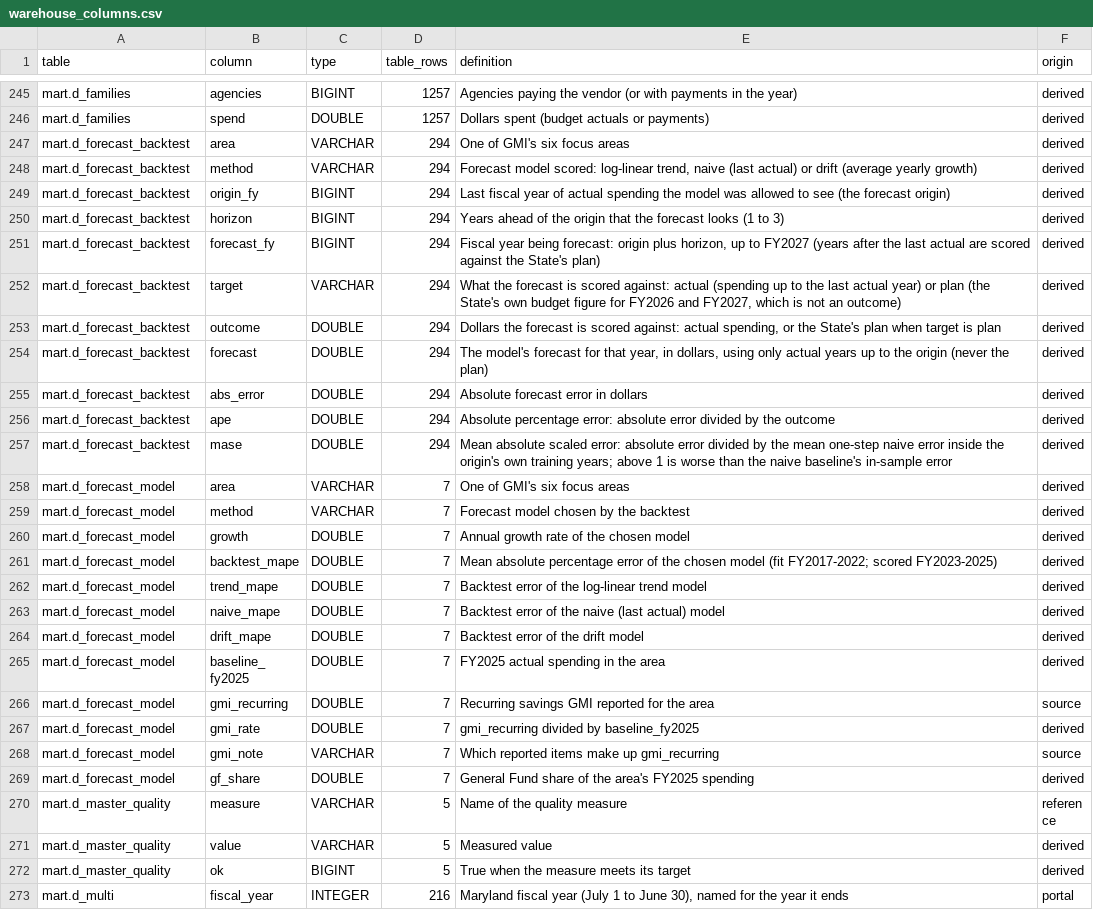
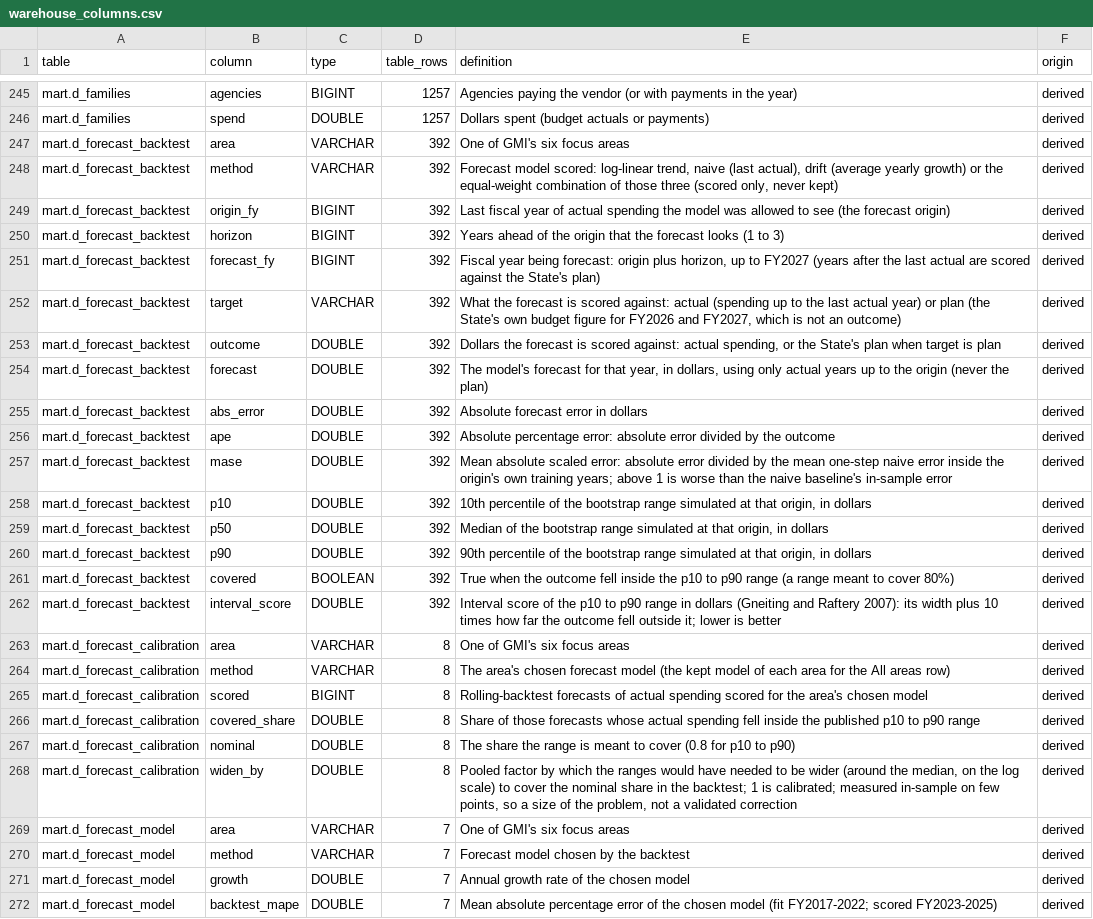
Before and after one commit to EVO3-Ecosystem/gmi-savings-tracker, a CSV file: docs/schemas/warehouse_columns.csv, drawn as a sheet; only a part is shown, gaps mark what is left out; the shorter side is filled out with more unchanged rows; the diff covers the shown part only.

```diff
--- a/docs/schemas/warehouse_columns.csv
+++ b/docs/schemas/warehouse_columns.csv
@@ -246,13 +246,24 @@ mart.d_families,agencies,BIGINT,1257,Agencies paying the vendor (or with payment
 mart.d_families,spend,DOUBLE,1257,Dollars spent (budget actuals or payments),derived
-mart.d_forecast_backtest,area,VARCHAR,294,One of GMI's six focus areas,derived
-mart.d_forecast_backtest,method,VARCHAR,294,"Forecast model scored: log-linear trend, naive (last actual) or drift (average yearly growth)",derived
-mart.d_forecast_backtest,origin_fy,BIGINT,294,Last fiscal year of actual spending the model was allowed to see (the forecast origin),derived
-mart.d_forecast_backtest,horizon,BIGINT,294,Years ahead of the origin that the forecast looks (1 to 3),derived
-mart.d_forecast_backtest,forecast_fy,BIGINT,294,"Fiscal year being forecast: origin plus horizon, up to FY2027 (years after the last actual are scored against the State's plan)",derived
-mart.d_forecast_backtest,target,VARCHAR,294,"What the forecast is scored against: actual (spending up to the last actual year) or plan (the State's own budget figure for FY2026 and FY2027, which is not an outcome)",derived
-mart.d_forecast_backtest,outcome,DOUBLE,294,"Dollars the forecast is scored against: actual spending, or the State's plan when target is plan",derived
-mart.d_forecast_backtest,forecast,DOUBLE,294,"The model's forecast for that year, in dollars, using only actual years up to the origin (never the plan)",derived
-mart.d_forecast_backtest,abs_error,DOUBLE,294,Absolute forecast error in dollars,derived
-mart.d_forecast_backtest,ape,DOUBLE,294,Absolute percentage error: absolute error divided by the outcome,derived
-mart.d_forecast_backtest,mase,DOUBLE,294,Mean absolute scaled error: absolute error divided by the mean one-step naive error inside the origin's own training years; above 1 is worse than the naive baseline's in-sample error,derived
+mart.d_forecast_backtest,area,VARCHAR,392,One of GMI's six focus areas,derived
+mart.d_forecast_backtest,method,VARCHAR,392,"Forecast model scored: log-linear trend, naive (last actual), drift (average yearly growth) or the equal-weight combination of those three (scored only, never kept)",derived
+mart.d_forecast_backtest,origin_fy,BIGINT,392,Last fiscal year of actual spending the model was allowed to see (the forecast origin),derived
+mart.d_forecast_backtest,horizon,BIGINT,392,Years ahead of the origin that the forecast looks (1 to 3),derived
+mart.d_forecast_backtest,forecast_fy,BIGINT,392,"Fiscal year being forecast: origin plus horizon, up to FY2027 (years after the last actual are scored against the State's plan)",derived
+mart.d_forecast_backtest,target,VARCHAR,392,"What the forecast is scored against: actual (spending up to the last actual year) or plan (the State's own budget figure for FY2026 and FY2027, which is not an outcome)",derived
+mart.d_forecast_backtest,outcome,DOUBLE,392,"Dollars the forecast is scored against: actual spending, or the State's plan when target is plan",derived
+mart.d_forecast_backtest,forecast,DOUBLE,392,"The model's forecast for that year, in dollars, using only actual years up to the origin (never the plan)",derived
+mart.d_forecast_backtest,abs_error,DOUBLE,392,Absolute forecast error in dollars,derived
+mart.d_forecast_backtest,ape,DOUBLE,392,Absolute percentage error: absolute error divided by the outcome,derived
+mart.d_forecast_backtest,mase,DOUBLE,392,Mean absolute scaled error: absolute error divided by the mean one-step naive error inside the origin's own training years; above 1 is worse than the naive baseline's in-sample error,derived
+mart.d_forecast_backtest,p10,DOUBLE,392,"10th percentile of the bootstrap range simulated at that origin, in dollars",derived
+mart.d_forecast_backtest,p50,DOUBLE,392,"Median of the bootstrap range simulated at that origin, in dollars",derived
+mart.d_forecast_backtest,p90,DOUBLE,392,"90th percentile of the bootstrap range simulated at that origin, in dollars",derived
+mart.d_forecast_backtest,covered,BOOLEAN,392,True when the outcome fell inside the p10 to p90 range (a range meant to cover 80%),derived
+mart.d_forecast_backtest,interval_score,DOUBLE,392,Interval score of the p10 to p90 range in dollars (Gneiting and Raftery 2007): its width plus 10 times how far the outcome fell outside it; lower is better,derived
+mart.d_forecast_calibration,area,VARCHAR,8,One of GMI's six focus areas,derived
+mart.d_forecast_calibration,method,VARCHAR,8,The area's chosen forecast model (the kept model of each area for the All areas row),derived
+mart.d_forecast_calibration,scored,BIGINT,8,Rolling-backtest forecasts of actual spending scored for the area's chosen model,derived
+mart.d_forecast_calibration,covered_share,DOUBLE,8,Share of those forecasts whose actual spending fell inside the published p10 to p90 range,derived
+mart.d_forecast_calibration,nominal,DOUBLE,8,The share the range is meant to cover (0.8 for p10 to p90),derived
+mart.d_forecast_calibration,widen_by,DOUBLE,8,"Pooled factor by which the ranges would have needed to be wider (around the median, on the log scale) to cover the nominal share in the backtest; 1 is calibrated; measured in-sample on few points, so a size of the problem, not a validated correction",derived
 mart.d_forecast_model,area,VARCHAR,7,One of GMI's six focus areas,derived
```
Also changed, not shown: 15 edited cells elsewhere in this file, reference/column_dictionary.csv, 9 other files.
